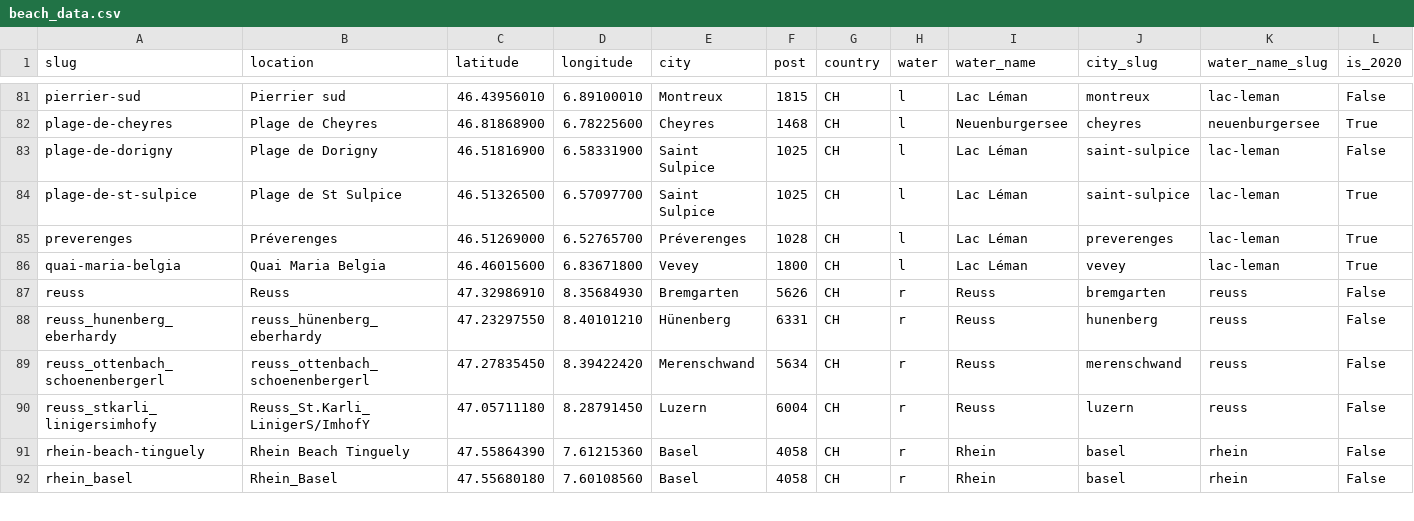
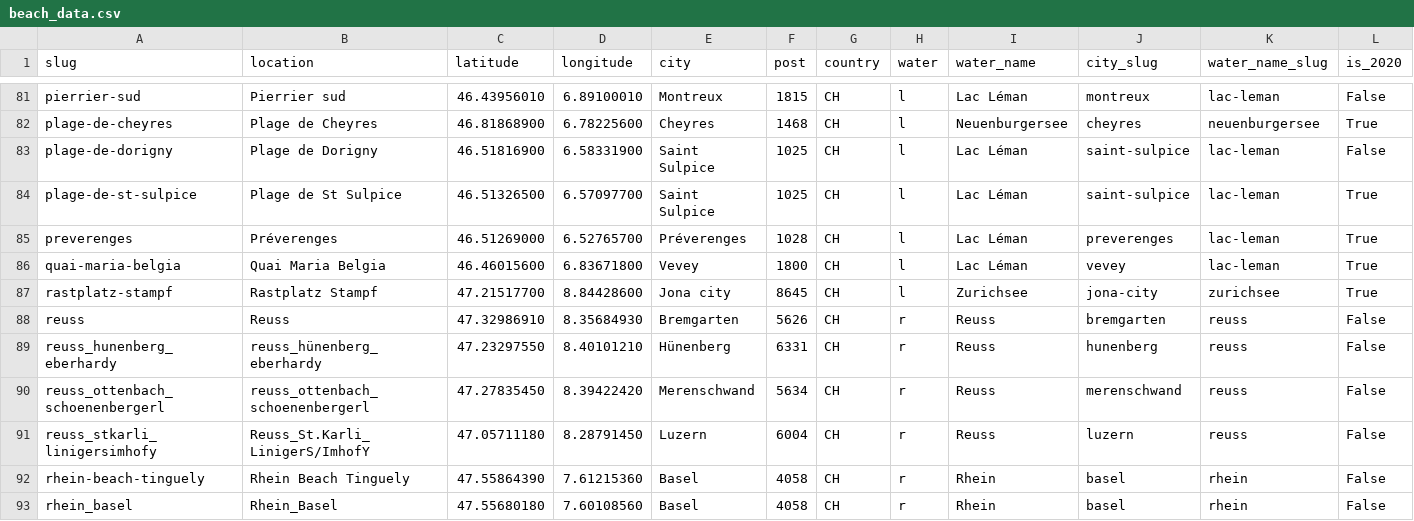
Before and after one commit to hammerdirt-analyst/abundance, a CSV file: data/beach_data.csv, drawn as a sheet; only a part is shown, gaps mark what is left out; the diff names each change by its address in the sheet, - before the commit and + after, or states it on an @@ line.

```diff
--- a/data/beach_data.csv
+++ b/data/beach_data.csv
+row 87: rastplatz-stampf | Rastplatz Stampf | 47.21517700 | 8.84428600 | Jona city | 8645 | CH | l | Zurichsee | jona-city | zurichsee | True
```
Also changed, not shown: data/mlw_codes.csv, 13 other files.
